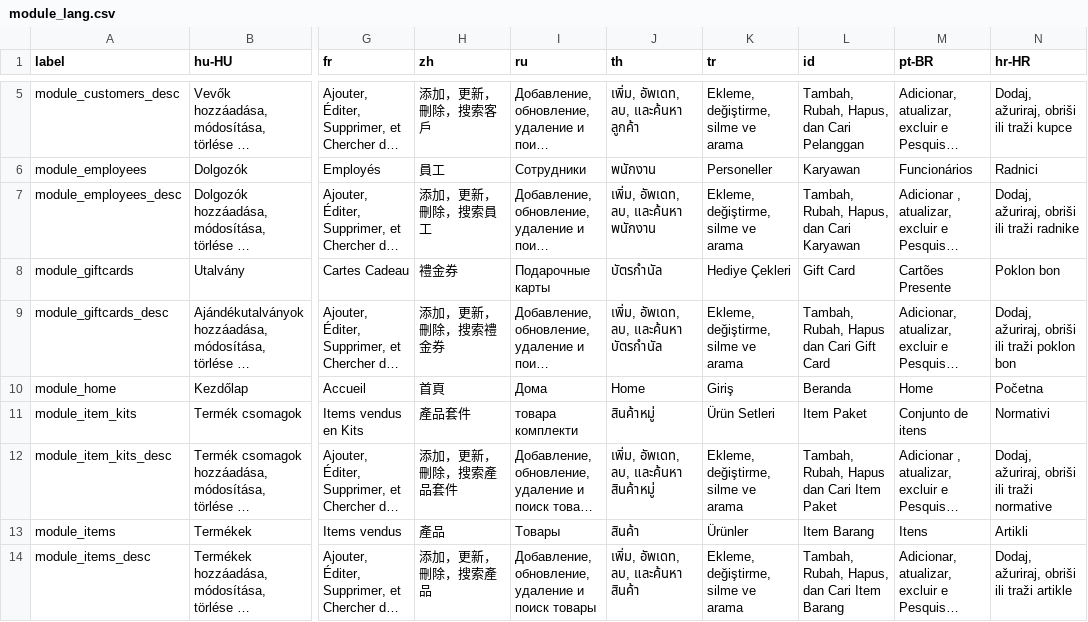
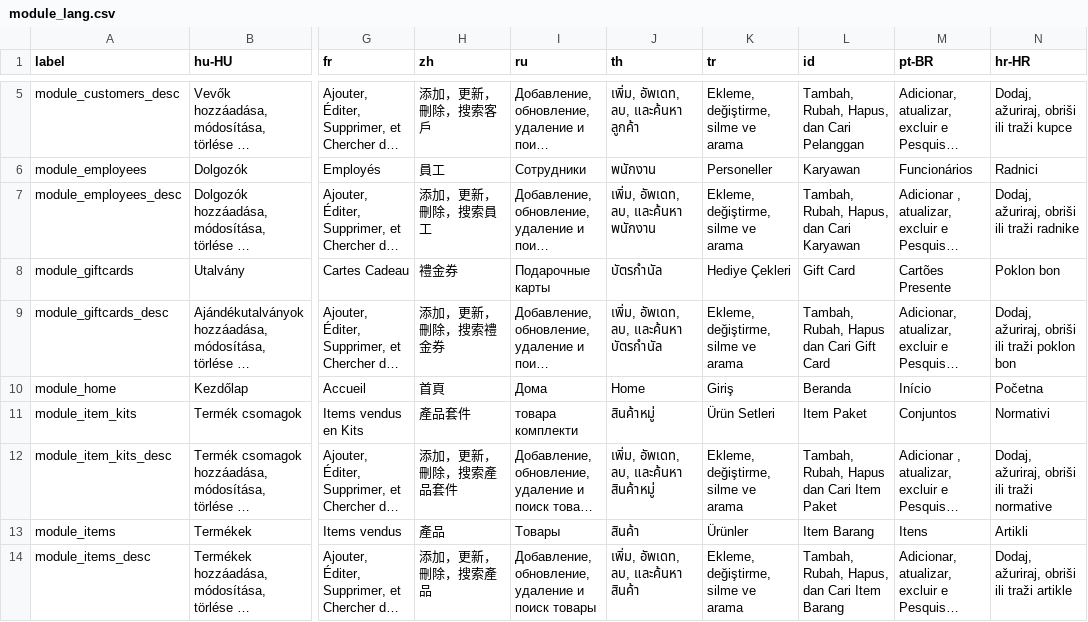
Before and after one commit to Gillmour/opensourcepos, a CSV file: translations/module_lang.csv, drawn as a sheet; only a part is shown, gaps mark what is left out; long unchanged cells end in …; the diff names each change by its address in the sheet, - before the commit and + after, or states it on an @@ line.

```diff
--- a/translations/module_lang.csv
+++ b/translations/module_lang.csv
-M10 (pt-BR): Home
+M10 (pt-BR): Início
-M11 (pt-BR): Conjunto de itens
+M11 (pt-BR): Conjuntos
```
Also changed, not shown: translations/config_lang.csv, translations/customers_lang.csv, 2 other files.
